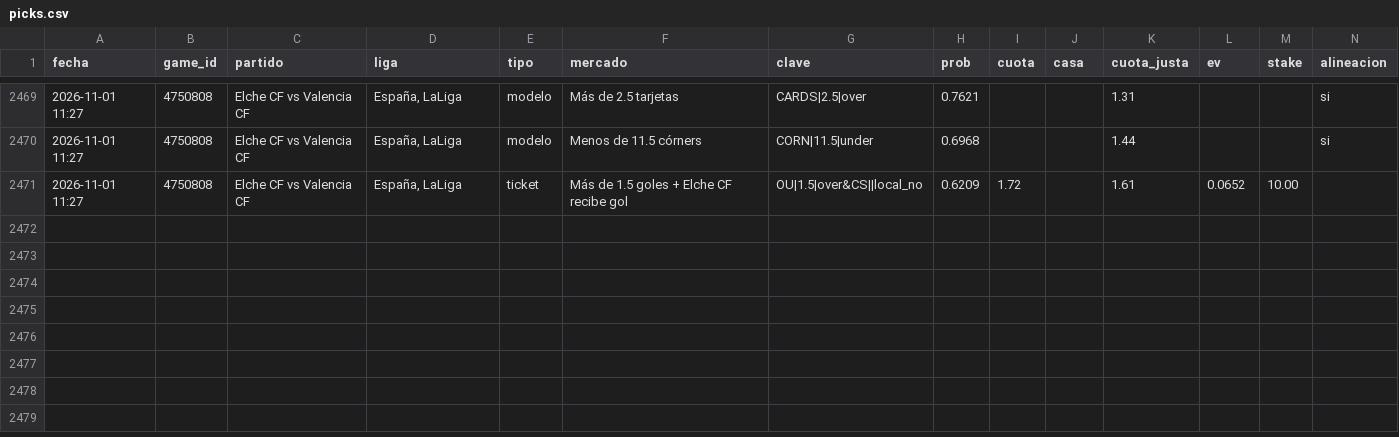
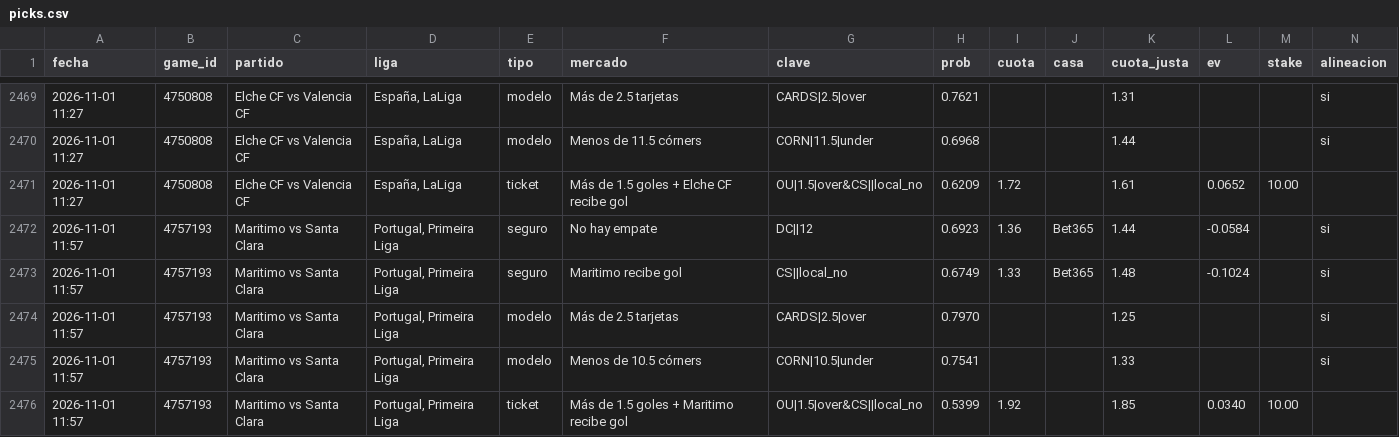
Before and after one commit to JoseVilcatoma/picks-bot, a CSV file: data/picks.csv, drawn as a sheet; only a part is shown, gaps mark what is left out; rows hold the shown columns only; the diff names each change by its address in the sheet, - before the commit and + after, or states it on an @@ line.

```diff
--- a/data/picks.csv
+++ b/data/picks.csv
+row 2472: 2026-11-01 11:57 | 4757193 | Maritimo vs Santa Clara | Portugal, Primeira Liga | seguro | No hay empate | DC||12 | 0.6923 | 1.36 | Bet365 | 1.44 | -0.0584 |  | si
+row 2473: 2026-11-01 11:57 | 4757193 | Maritimo vs Santa Clara | Portugal, Primeira Liga | seguro | Maritimo recibe gol | CS||local_no | 0.6749 | 1.33 | Bet365 | 1.48 | -0.1024 |  | si
+row 2474: 2026-11-01 11:57 | 4757193 | Maritimo vs Santa Clara | Portugal, Primeira Liga | modelo | Más de 2.5 tarjetas | CARDS|2.5|over | 0.7970 |  |  | 1.25 |  |  | si
+row 2475: 2026-11-01 11:57 | 4757193 | Maritimo vs Santa Clara | Portugal, Primeira Liga | modelo | Menos de 10.5 córners | CORN|10.5|under | 0.7541 |  |  | 1.33 |  |  | si
+row 2476: 2026-11-01 11:57 | 4757193 | Maritimo vs Santa Clara | Portugal, Primeira Liga | ticket | Más de 1.5 goles + Maritimo recibe gol | OU|1.5|over&CS||local_no | 0.5399 | 1.92 |  | 1.85 | 0.0340 | 10.00
```
Also changed, not shown: 4 other files.
